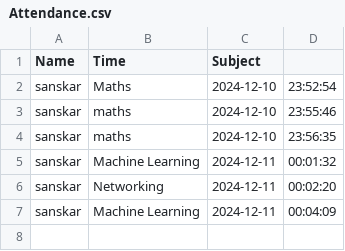
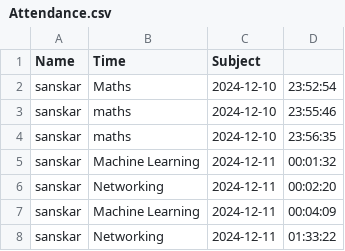
Before and after one commit to Sanskar-Bhushankar/Attendance-Management-System-using-Face-Recognition-Streamlit, a CSV file: Attendance.csv, drawn as a sheet.

Commit message:
final

```diff
--- a/Attendance.csv
+++ b/Attendance.csv
@@ -7 +7,2 @@ sanskar,Networking,2024-12-11,00:02:20
 sanskar,Machine Learning,2024-12-11,00:04:09
+sanskar,Networking,2024-12-11,01:33:22
```
